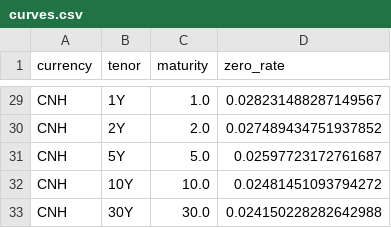
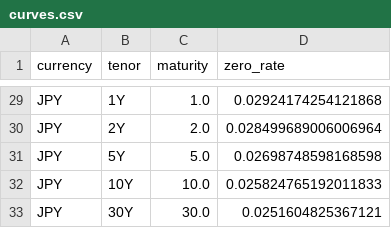
Before and after one commit to lastofussuper/multi-currency-rate-calibration, a CSV file: data/curves.csv, drawn as a sheet; only a part is shown, gaps mark what is left out; the diff covers the shown part only; the diff names each change by its address in the sheet, - before the commit and + after, or states it on an @@ line.

```diff
--- a/data/curves.csv
+++ b/data/curves.csv
-A29:A33 (currency): CNH
+A29:A33 (currency): JPY
-D29 (zero_rate): 0.028231488287149567
+D29 (zero_rate): 0.02924174254121868
-D30 (zero_rate): 0.027489434751937852
+D30 (zero_rate): 0.028499689006006964
-D31 (zero_rate): 0.02597723172761687
+D31 (zero_rate): 0.02698748598168598
-D32 (zero_rate): 0.02481451093794272
+D32 (zero_rate): 0.025824765192011833
-D33 (zero_rate): 0.024150228282642988
+D33 (zero_rate): 0.0251604825367121
```
Also changed, not shown: 30 edited cells elsewhere in this file, data/fit_price.csv, data/hw_param.csv, 12 other files.
